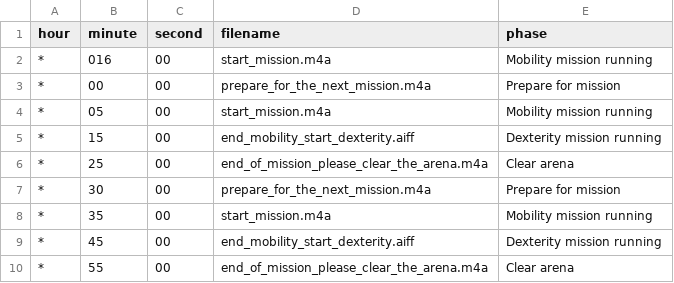
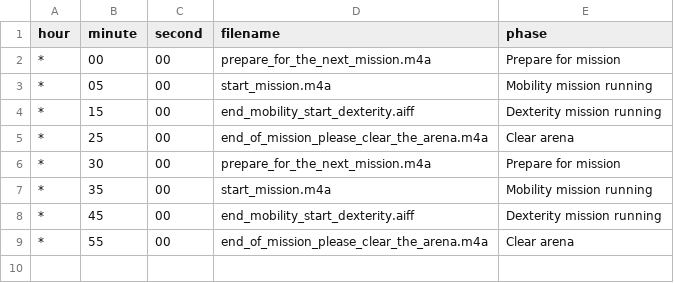
Before and after one commit to jpellenz/roboclock, a CSV file: 2024-07-18_prelim.csv, drawn as a sheet.

```diff
--- a/2024-07-18_prelim.csv
+++ b/2024-07-18_prelim.csv
@@ -1,3 +1,2 @@
 hour;minute;second;filename;phase
-*;016;00;start_mission.m4a;Mobility mission running
 *;00;00;prepare_for_the_next_mission.m4a;Prepare for mission
```
Also changed, not shown: 1 other file.
